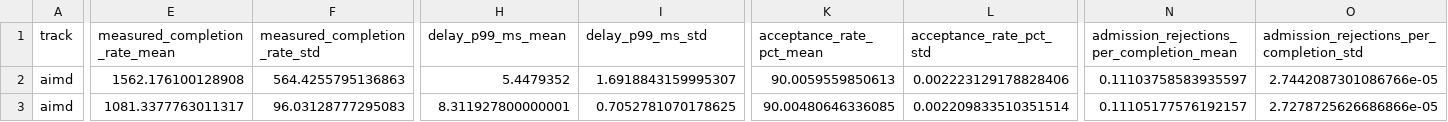
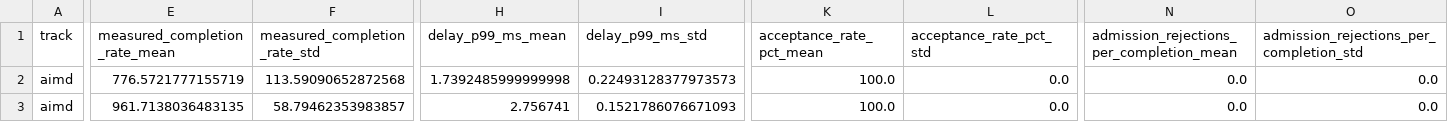
Before and after one commit to soralire/com402-ai, a CSV file: results/thread_queue_sweep/figures/summary_by_oversubscription.csv, drawn as a sheet; only a part is shown, gaps mark what is left out; the diff covers the shown part only; the diff names each change by its address in the sheet, - before the commit and + after, or states it on an @@ line.

Commit message:
0622 results3

```diff
--- a/results/thread_queue_sweep/figures/summary_by_oversubscription.csv
+++ b/results/thread_queue_sweep/figures/summary_by_oversubscription.csv
-E2 (measured_completion_rate_mean): 1562.176100128908
+E2 (measured_completion_rate_mean): 776.5721777155719
-F2 (measured_completion_rate_std): 564.4255795136863
+F2 (measured_completion_rate_std): 113.59090652872568
-H2 (delay_p99_ms_mean): 5.4479352
+H2 (delay_p99_ms_mean): 1.7392485999999998
-I2 (delay_p99_ms_std): 1.6918843159995307
+I2 (delay_p99_ms_std): 0.22493128377973573
-K2 (acceptance_rate_pct_mean): 90.0059559850613
+K2 (acceptance_rate_pct_mean): 100.0
-L2 (acceptance_rate_pct_std): 0.002223129178828406
+L2 (acceptance_rate_pct_std): 0.0
-N2: 0.11103758583935597
+N2: 0.0
-O2: 2.7442087301086766e-05
+O2: 0.0
-E3 (measured_completion_rate_mean): 1081.3377763011317
+E3 (measured_completion_rate_mean): 961.7138036483135
-F3 (measured_completion_rate_std): 96.03128777295083
+F3 (measured_completion_rate_std): 58.79462353983857
-H3 (delay_p99_ms_mean): 8.311927800000001
+H3 (delay_p99_ms_mean): 2.756741
-I3 (delay_p99_ms_std): 0.7052781070178625
+I3 (delay_p99_ms_std): 0.1521786076671093
-K3 (acceptance_rate_pct_mean): 90.00480646336085
+K3 (acceptance_rate_pct_mean): 100.0
-L3 (acceptance_rate_pct_std): 0.002209833510351514
+L3 (acceptance_rate_pct_std): 0.0
-N3: 0.11105177576192157
+N3: 0.0
-O3: 2.7278725626686866e-05
+O3: 0.0
```
Also changed, not shown: 166 edited cells elsewhere in this file, 15 other files.
